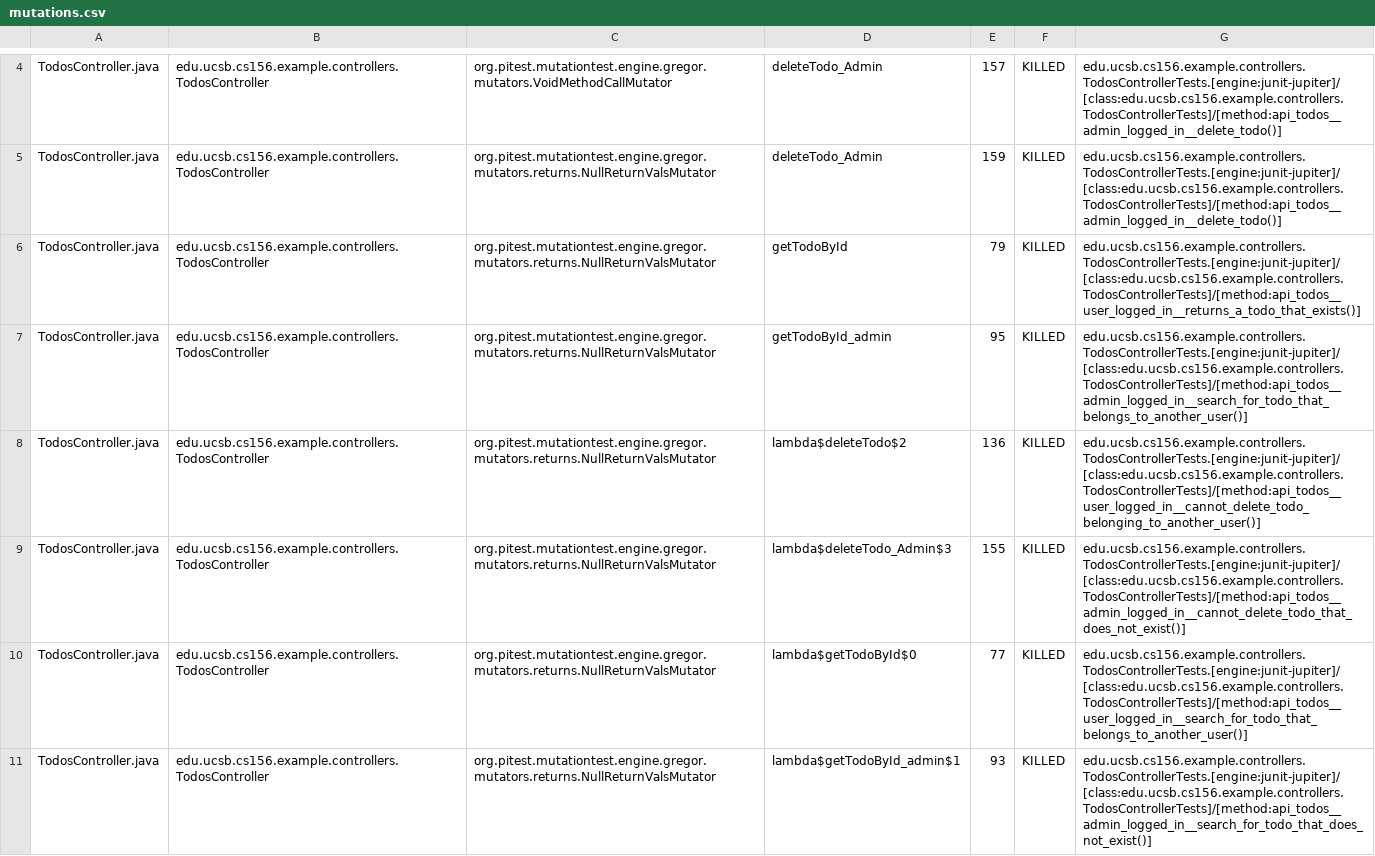
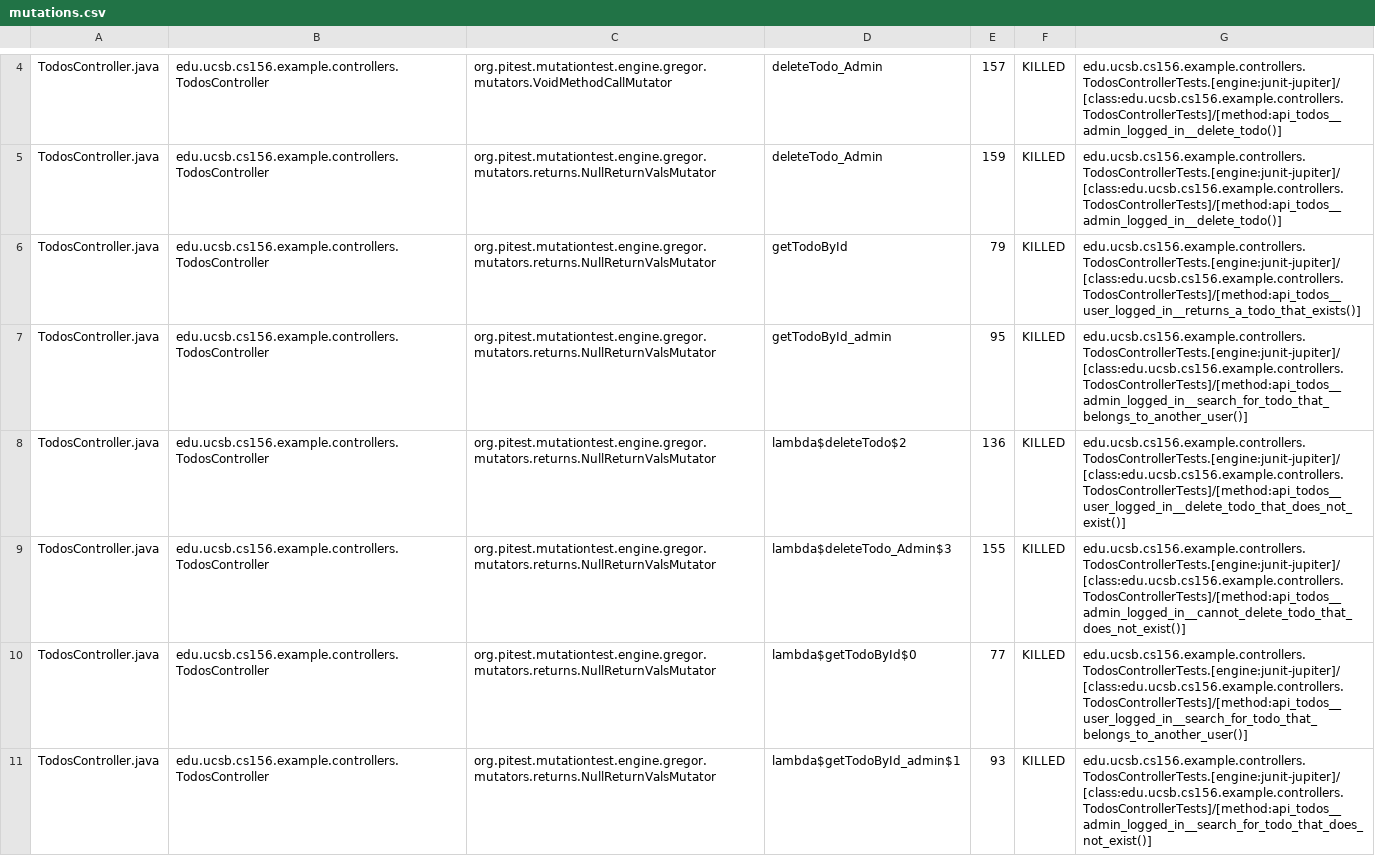
Before and after one commit to ucsb-cs156-f24/jpa03-justinwu13, a CSV file: pitest/mutations.csv, drawn as a sheet; only a part is shown, gaps mark what is left out; the diff covers the shown part only.

Commit message:
Deploying to gh-pages from @ ucsb-cs156-f24/jpa03-justinwu13@dedfa55feae7b60dd6534372506167e0644006a4 🚀

```diff
--- a/pitest/mutations.csv
+++ b/pitest/mutations.csv
@@ -7,3 +7,3 @@ TodosController.java,edu.ucsb.cs156.example.controllers.TodosController,org.pite
 TodosController.java,edu.ucsb.cs156.example.controllers.TodosController,org.pitest.mutationtest.engine.gregor.mutators.returns.NullReturnValsMutator,getTodoById_admin,95,KILLED,edu.ucsb.cs156.example.controllers.TodosControllerTests.[engine:junit-jupiter]/[class:edu.ucsb.cs156.example.controllers.TodosControllerTests]/[method:api_todos__admin_logged_in__search_for_todo_that_belongs_to_another_user()]
-TodosController.java,edu.ucsb.cs156.example.controllers.TodosController,org.pitest.mutationtest.engine.gregor.mutators.returns.NullReturnValsMutator,lambda$deleteTodo$2,136,KILLED,edu.ucsb.cs156.example.controllers.TodosControllerTests.[engine:junit-jupiter]/[class:edu.ucsb.cs156.example.controllers.TodosControllerTests]/[method:api_todos__user_logged_in__cannot_delete_todo_belonging_to_another_user()]
+TodosController.java,edu.ucsb.cs156.example.controllers.TodosController,org.pitest.mutationtest.engine.gregor.mutators.returns.NullReturnValsMutator,lambda$deleteTodo$2,136,KILLED,edu.ucsb.cs156.example.controllers.TodosControllerTests.[engine:junit-jupiter]/[class:edu.ucsb.cs156.example.controllers.TodosControllerTests]/[method:api_todos__user_logged_in__delete_todo_that_does_not_exist()]
 TodosController.java,edu.ucsb.cs156.example.controllers.TodosController,org.pitest.mutationtest.engine.gregor.mutators.returns.NullReturnValsMutator,lambda$deleteTodo_Admin$3,155,KILLED,edu.ucsb.cs156.example.controllers.TodosControllerTests.[engine:junit-jupiter]/[class:edu.ucsb.cs156.example.controllers.TodosControllerTests]/[method:api_todos__admin_logged_in__cannot_delete_todo_that_does_not_exist()]
```
Also changed, not shown: 2 edited cells elsewhere in this file, 10 other files.
